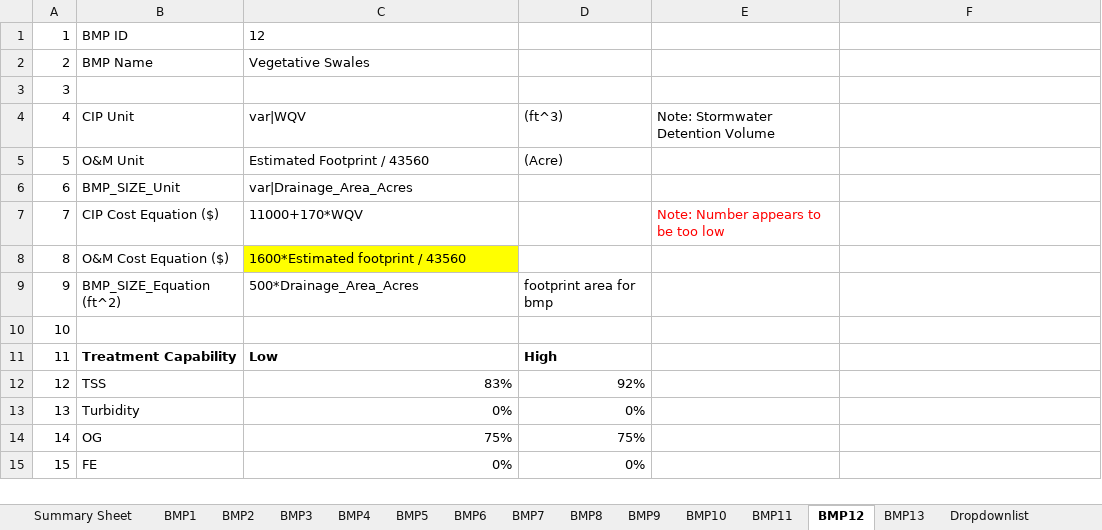
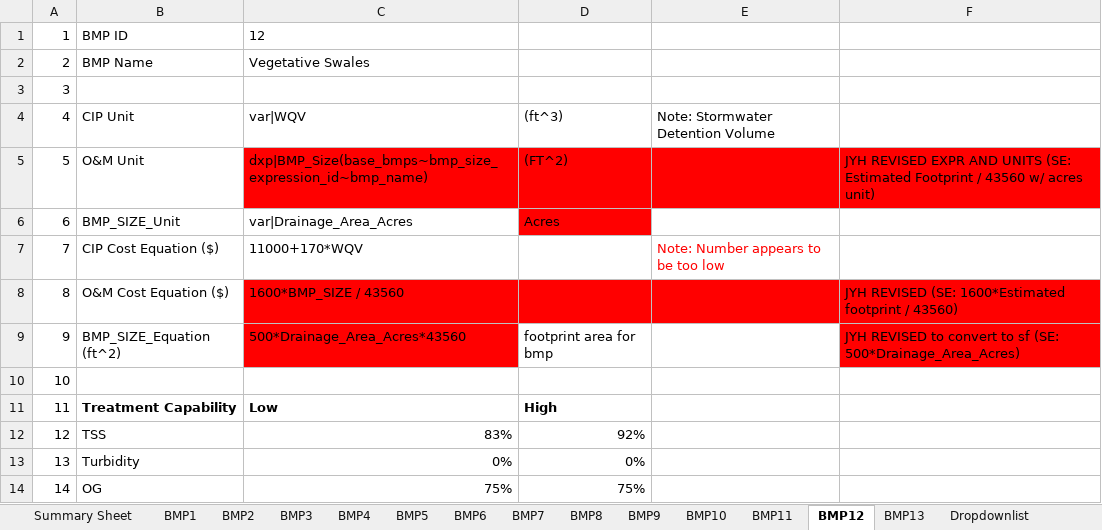
Before and after one commit to mallen69/Project_Sprint_7, an Excel workbook: Sprint03_Data_Operation/_jonhonda_dat/special_prj/Input_Files/BMP Lego Piece.xlsx, sheet BMP12, drawn as a sheet; only a part is shown; the shorter side is filled out with more unchanged rows; values as stored, in another font and other column widths than the file's, no borders; the diff names each change by its address in the sheet, - before the commit and + after, or states it on an @@ line.

```diff
--- a/Sprint03_Data_Operation/_jonhonda_dat/special_prj/Input_Files/BMP Lego Piece.xlsx (sheet BMP12)
+++ b/Sprint03_Data_Operation/_jonhonda_dat/special_prj/Input_Files/BMP Lego Piece.xlsx (sheet BMP12)
-C5: Estimated Footprint / 43560
+C5: dxp|BMP_Size(base_bmps~bmp_size_expression_id~bmp_name)
-C5:F5 fill: none
+C5:F5 fill: #FF0000
-D5: (Acre)
+D5: (FT^2)
-F5: (empty)
+F5: JYH REVISED EXPR AND UNITS (SE: Estimated Footprint / 43560 w/ acres unit)
-D6: (empty)
+D6: Acres
-D6 fill: none
+D6 fill: #FF0000
-C8: 1600*Estimated footprint / 43560
+C8: 1600*BMP_SIZE / 43560
-C8 fill: #FFFF00
+C8 fill: #FF0000
-D8:F8 fill: none
+D8:F8 fill: #FF0000
-F8: (empty)
+F8: JYH REVISED (SE: 1600*Estimated footprint / 43560)
-C9: 500*Drainage_Area_Acres
+C9: 500*Drainage_Area_Acres*43560
-C9 fill: none
+C9 fill: #FF0000
-F9: (empty)
+F9: JYH REVISED to convert to sf (SE: 500*Drainage_Area_Acres)
-F9 fill: none
+F9 fill: #FF0000
```
Also changed, not shown: sheet Summary Sheet, sheet BMP5, sheet BMP9, sheet BMP10, sheet BMP6, Sprint03_Data_Operation/_jonhonda_dat/special_prj/Input_Files/feasibility_test_questions.xlsx, 4 other files.
